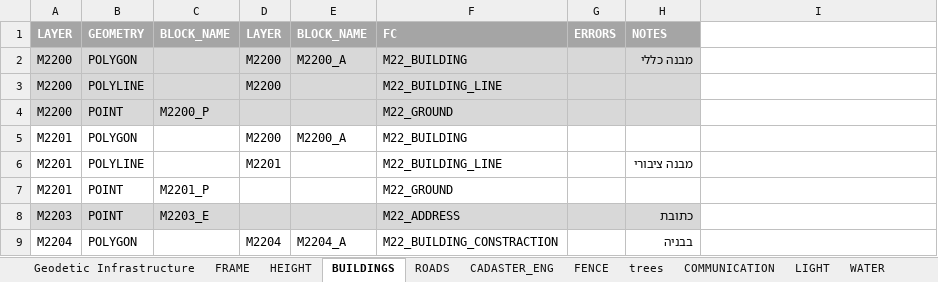
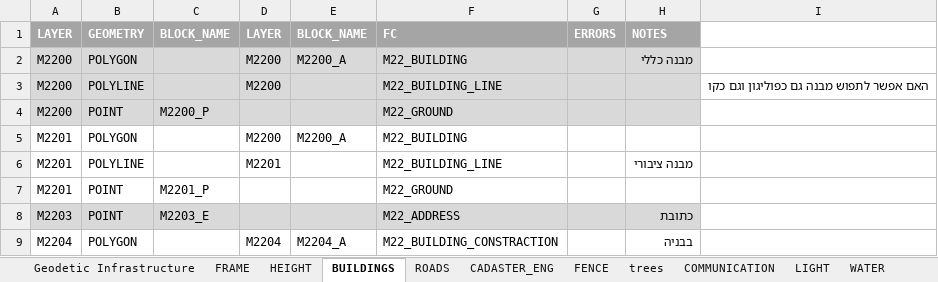
Before and after one commit to medad-hoze/EM_3, an Excel workbook: Temp/DATA_DIC_20200218-MAVAAT.xlsx, sheet BUILDINGS, drawn as a sheet; only a part is shown; values as stored, in another font and other column widths than the file's, no borders; the diff names each change by its address in the sheet, - before the commit and + after, or states it on an @@ line.

```diff
--- a/Temp/DATA_DIC_20200218-MAVAAT.xlsx (sheet BUILDINGS)
+++ b/Temp/DATA_DIC_20200218-MAVAAT.xlsx (sheet BUILDINGS)
-I3: (empty)
+I3: האם אפשר לתפוש מבנה גם כפוליגון וגם כקו
```
Also changed, not shown: sheet Municipal Infrastructure, sheet Geodetic Infrastructure, sheet trees, other sheet tabs, 1 other file.
